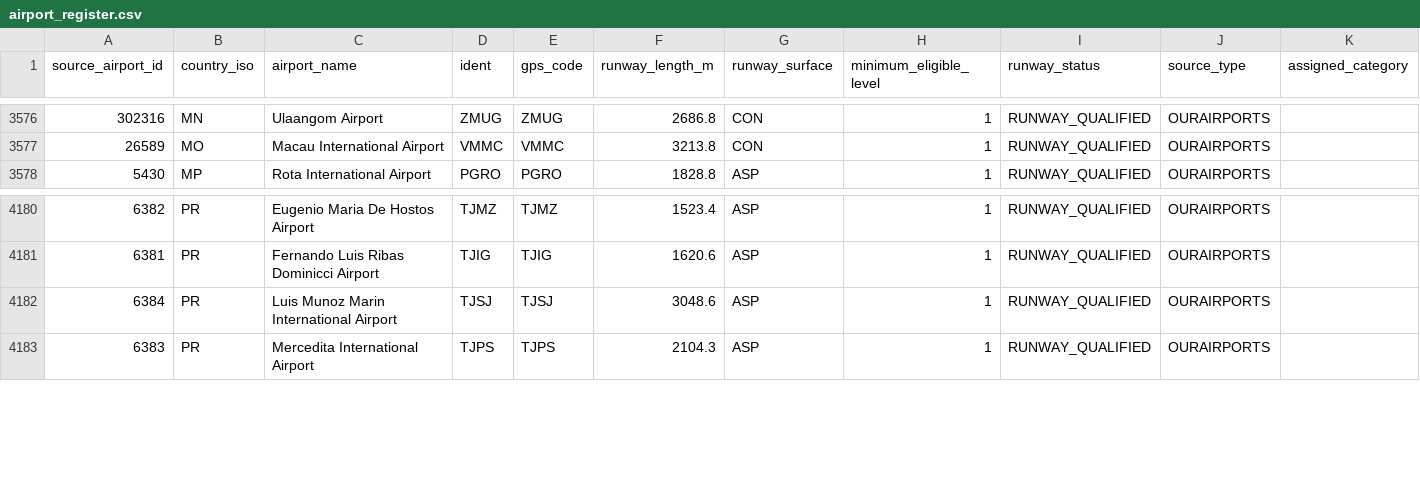
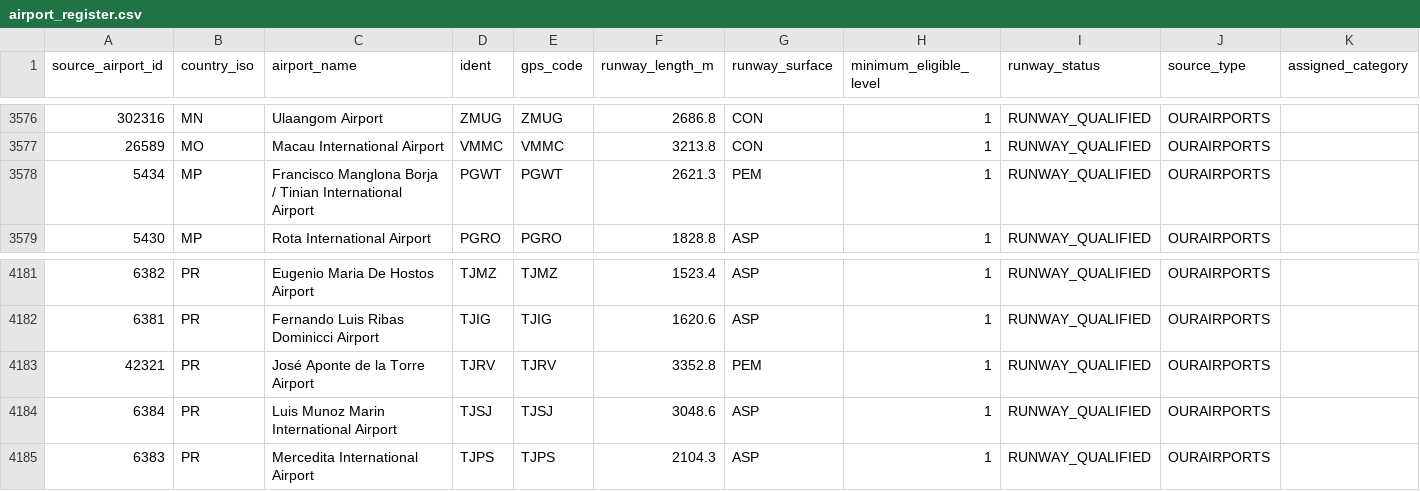
Before and after one commit to bracko87/Airlinerra, a CSV file: data/airports/airport_register.csv, drawn as a sheet; only a part is shown, gaps mark what is left out.

Commit message:
fix(airports): add runway-qualified Tinian PGWT and Ceiba TJRV to complete master

```diff
--- a/data/airports/airport_register.csv
+++ b/data/airports/airport_register.csv
@@ -3577,2 +3577,3 @@ source_airport_id,country_iso,airport_name,ident,gps_code,runway_length_m,runway
 26589,MO,Macau International Airport,VMMC,VMMC,3213.8,CON,1,RUNWAY_QUALIFIED,OURAIRPORTS,
+5434,MP,Francisco Manglona Borja / Tinian International Airport,PGWT,PGWT,2621.3,PEM,1,RUNWAY_QUALIFIED,OURAIRPORTS,
 5430,MP,Rota International Airport,PGRO,PGRO,1828.8,ASP,1,RUNWAY_QUALIFIED,OURAIRPORTS,
@@ -4181,2 +4182,3 @@ source_airport_id,country_iso,airport_name,ident,gps_code,runway_length_m,runway
 6381,PR,Fernando Luis Ribas Dominicci Airport,TJIG,TJIG,1620.6,ASP,1,RUNWAY_QUALIFIED,OURAIRPORTS,
+42321,PR,José Aponte de la Torre Airport,TJRV,TJRV,3352.8,PEM,1,RUNWAY_QUALIFIED,OURAIRPORTS,
 6384,PR,Luis Munoz Marin International Airport,TJSJ,TJSJ,3048.6,ASP,1,RUNWAY_QUALIFIED,OURAIRPORTS,
```
